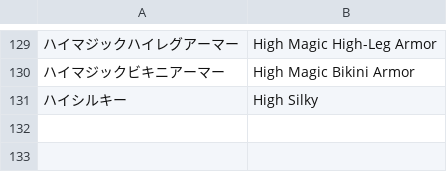
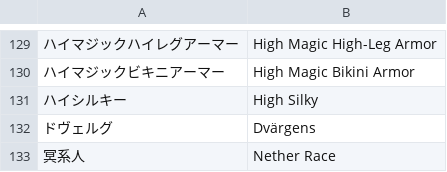
Before and after one commit to nille02/mtl, a TSV file: data/wordlist/Death Mage Raw/races.tsv, drawn as a sheet; only a part is shown, gaps mark what is left out.

```diff
--- a/data/wordlist/Death Mage Raw/races.tsv
+++ b/data/wordlist/Death Mage Raw/races.tsv
@@ -131 +131,3 @@
 ハイシルキー	High Silky
+ドヴェルグ	Dvärgens
+冥系人	Nether Race
```
Also changed, not shown: data/wordlist/Death Mage Raw/names.tsv, data/wordlist/Death Mage Raw/self translated.tsv, 2 other files.
